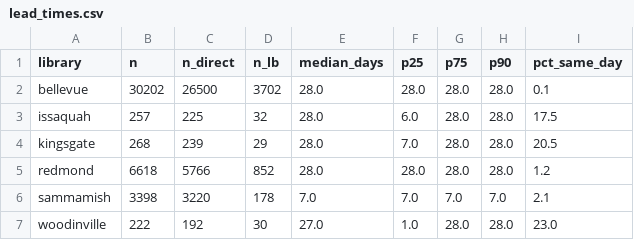
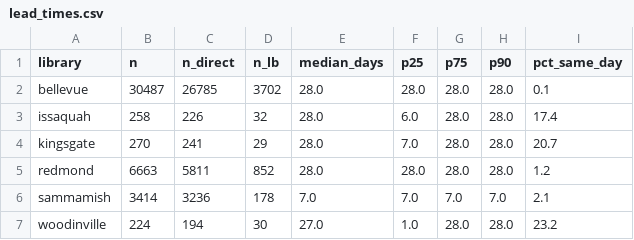
Before and after one commit to jschell/KCLS-room-tracker, a CSV file: data/reports/lead_times.csv, drawn as a sheet.

```diff
--- a/data/reports/lead_times.csv
+++ b/data/reports/lead_times.csv
@@ -1,7 +1,7 @@
 library,n,n_direct,n_lb,median_days,p25,p75,p90,pct_same_day
-bellevue,30202,26500,3702,28.0,28.0,28.0,28.0,0.1
-issaquah,257,225,32,28.0,6.0,28.0,28.0,17.5
-kingsgate,268,239,29,28.0,7.0,28.0,28.0,20.5
-redmond,6618,5766,852,28.0,28.0,28.0,28.0,1.2
-sammamish,3398,3220,178,7.0,7.0,7.0,7.0,2.1
-woodinville,222,192,30,27.0,1.0,28.0,28.0,23.0
+bellevue,30487,26785,3702,28.0,28.0,28.0,28.0,0.1
+issaquah,258,226,32,28.0,6.0,28.0,28.0,17.4
+kingsgate,270,241,29,28.0,7.0,28.0,28.0,20.7
+redmond,6663,5811,852,28.0,28.0,28.0,28.0,1.2
+sammamish,3414,3236,178,7.0,7.0,7.0,7.0,2.1
+woodinville,224,194,30,27.0,1.0,28.0,28.0,23.2
```
Also changed, not shown: data/reports/heatmap.csv, 3 other files.
